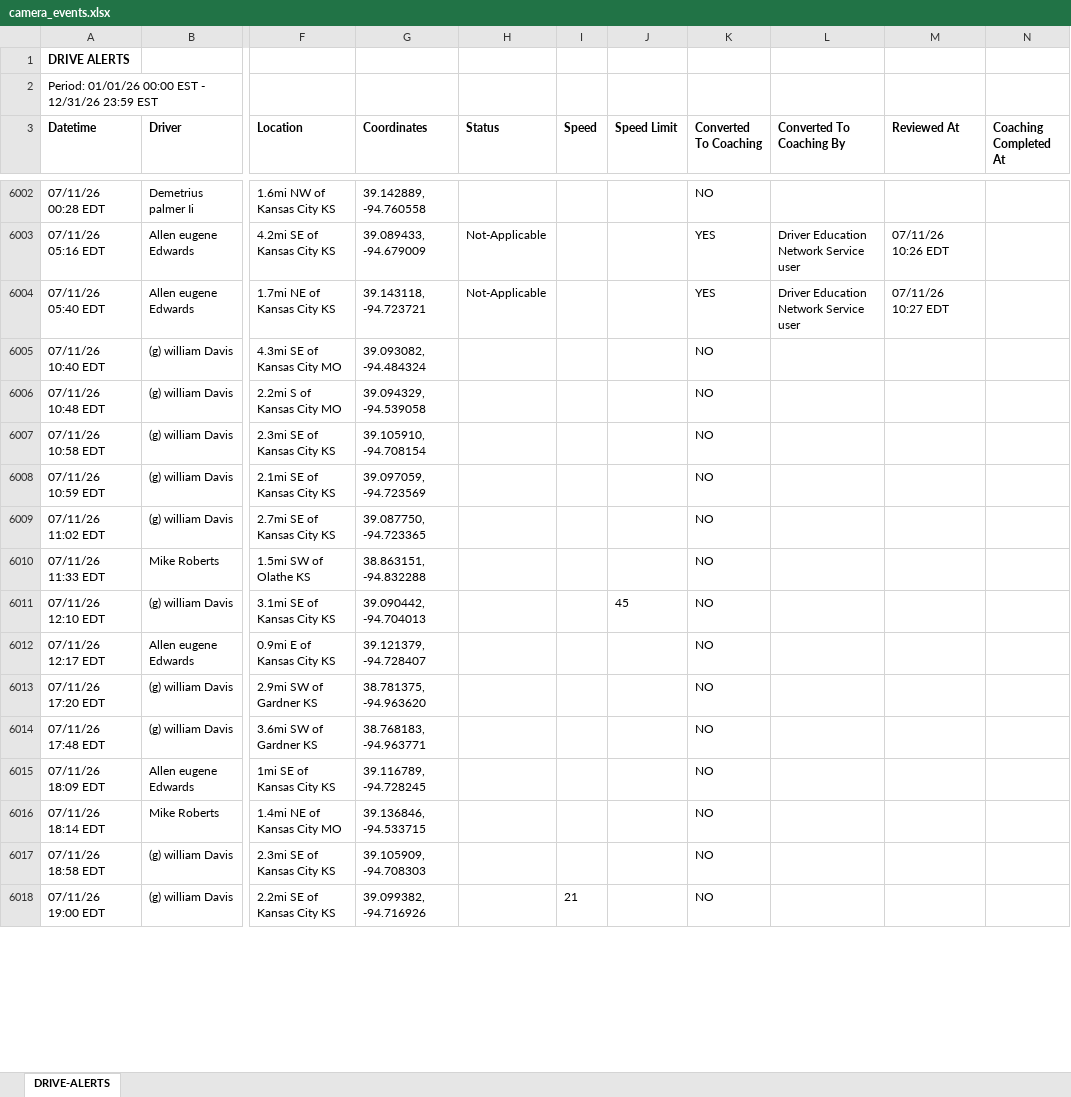
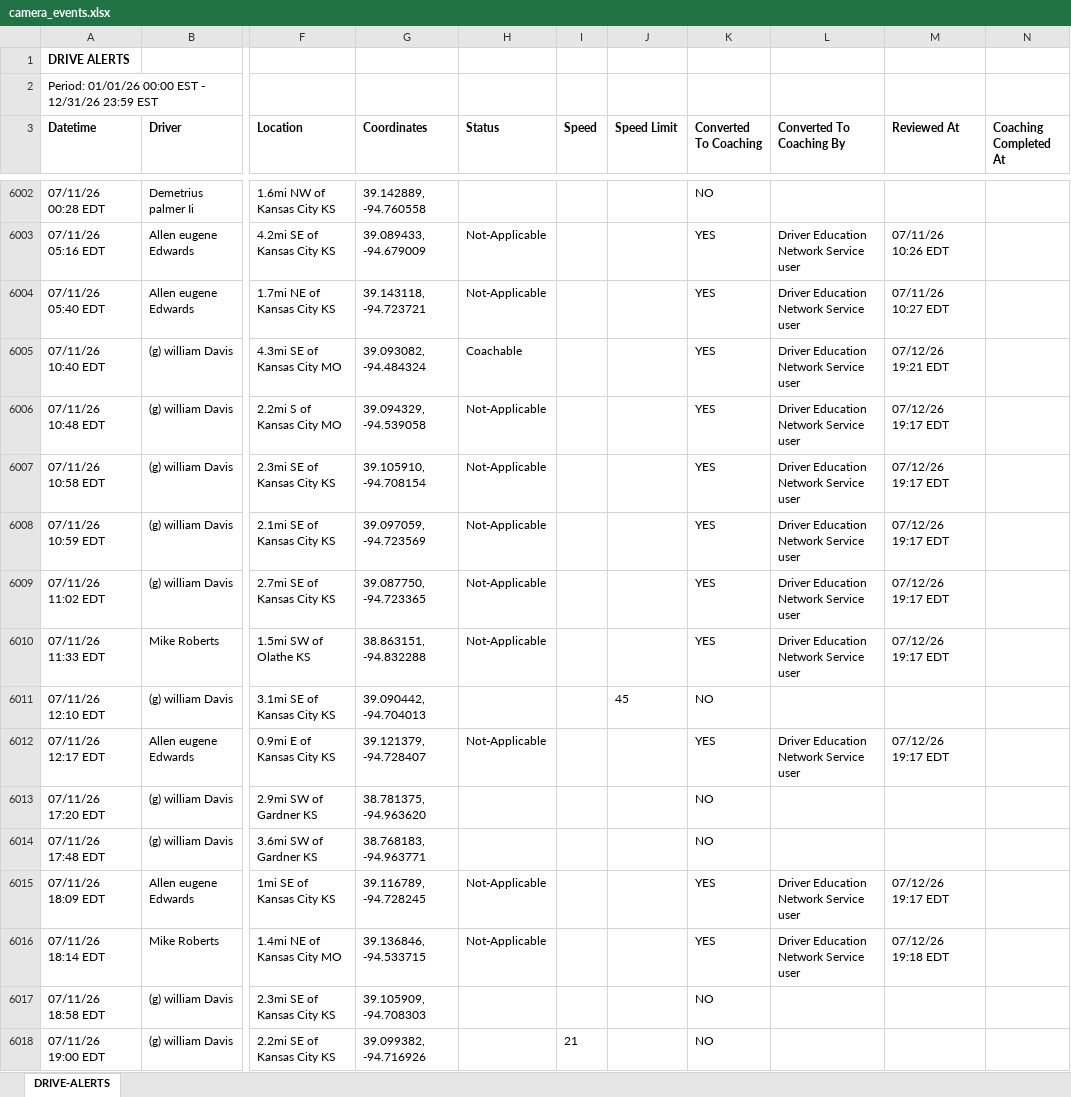
Before and after one commit to jmullins-DEN/Alandon-Tow-Service, an Excel workbook: camera_events.xlsx, sheet DRIVE-ALERTS, drawn as a sheet; only a part is shown, gaps mark what is left out; values as stored, in another font and other column widths than the file's, no borders; the diff covers the shown part only; the diff names each change by its address in the sheet, - before the commit and + after, or states it on an @@ line.

Commit message:
Weekly data update: camera_events.xlsx

```diff
--- a/camera_events.xlsx (sheet DRIVE-ALERTS)
+++ b/camera_events.xlsx (sheet DRIVE-ALERTS)
-H6005 (Status): (empty)
+H6005 (Status): Coachable
-K6005:K6010 (Converted To Coaching): NO
+K6005:K6010 (Converted To Coaching): YES
-L6005:L6010 (Converted To Coaching By): (empty)
+L6005:L6010 (Converted To Coaching By): Driver Education Network Service user
-M6005 (Reviewed At): (empty)
+M6005 (Reviewed At): 07/12/26 19:21 EDT
-H6006:H6010 (Status): (empty)
+H6006:H6010 (Status): Not-Applicable
-M6006:M6010 (Reviewed At): (empty)
+M6006:M6010 (Reviewed At): 07/12/26 19:17 EDT
-H6012 (Status): (empty)
+H6012 (Status): Not-Applicable
-K6012 (Converted To Coaching): NO
+K6012 (Converted To Coaching): YES
-L6012 (Converted To Coaching By): (empty)
+L6012 (Converted To Coaching By): Driver Education Network Service user
-M6012 (Reviewed At): (empty)
+M6012 (Reviewed At): 07/12/26 19:17 EDT
-H6015:H6016 (Status): (empty)
+H6015:H6016 (Status): Not-Applicable
-K6015:K6016 (Converted To Coaching): NO
+K6015:K6016 (Converted To Coaching): YES
-L6015:L6016 (Converted To Coaching By): (empty)
+L6015:L6016 (Converted To Coaching By): Driver Education Network Service user
-M6015 (Reviewed At): (empty)
+M6015 (Reviewed At): 07/12/26 19:17 EDT
-M6016 (Reviewed At): (empty)
+M6016 (Reviewed At): 07/12/26 19:18 EDT
```
Also changed, not shown: 185 added rows, 8 moved rows and 17 edited cells elsewhere in this sheet.
